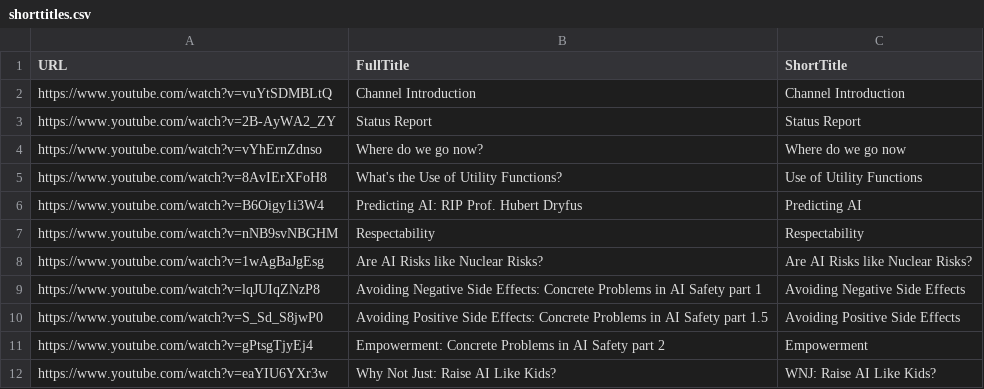
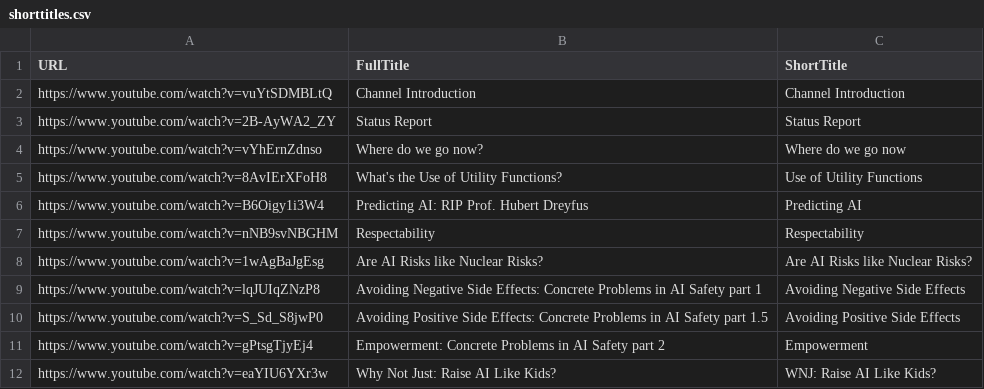
Before and after one commit to StampyAI/stampy, a CSV file: database/shorttitles.csv, drawn as a sheet; only a part is shown.

Commit message:
Update shorttitles.csv

```diff
--- a/database/shorttitles.csv
+++ b/database/shorttitles.csv
@@ -5,3 +5,3 @@ https://www.youtube.com/watch?v=vYhErnZdnso,Where do we go now?,Where do we go n
 https://www.youtube.com/watch?v=8AvIErXFoH8,What's the Use of Utility Functions?,Use of Utility Functions
-https://www.youtube.com/watch?v=B6Oigy1i3W4,Predicting AI: RIP Prof. Hubert Dryfus,Predicting AI
+https://www.youtube.com/watch?v=B6Oigy1i3W4,Predicting AI: RIP Prof. Hubert Dreyfus,Predicting AI
 https://www.youtube.com/watch?v=nNB9svNBGHM,Respectability,Respectability
```
